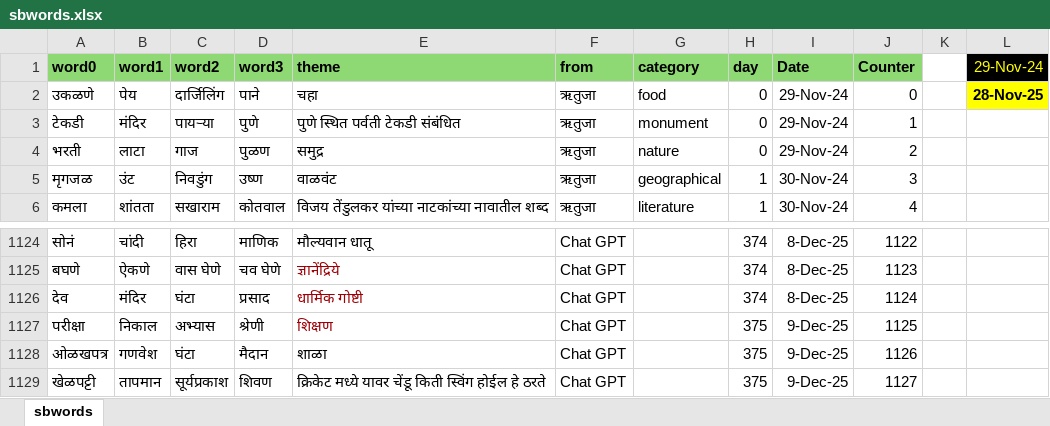
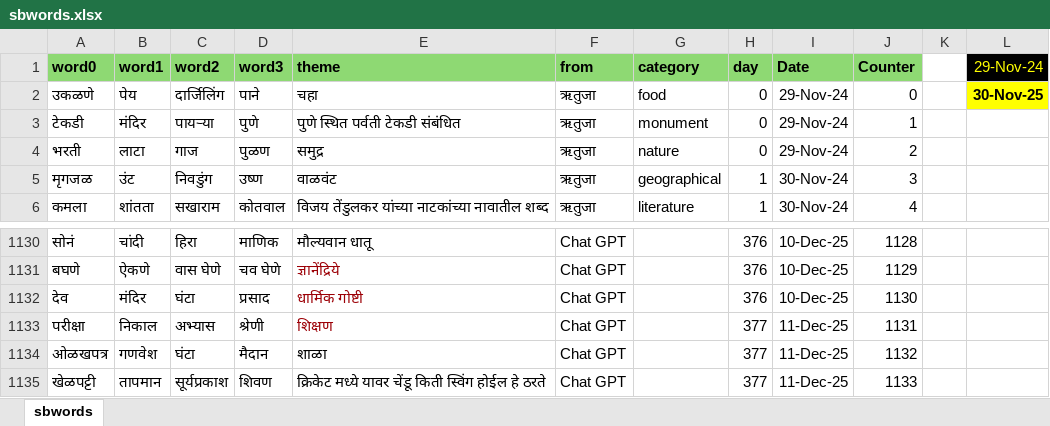
Before and after one commit to hrishinene/shabdakala, an Excel workbook: code/shabdakala/resource/sbwords.xlsx, sheet sbwords, drawn as a sheet; only a part is shown, gaps mark what is left out; values as stored, in another font and other column widths than the file's, no borders; conditional formats not drawn; addresses are those after the commit; the diff covers the shown part only; the diff names each change by its address in the sheet, - before the commit and + after, or states it on an @@ line.

```diff
--- a/code/shabdakala/resource/sbwords.xlsx (sheet sbwords)
+++ b/code/shabdakala/resource/sbwords.xlsx (sheet sbwords)
-L2 (29-Nov-24): 28-Nov-25
+L2 (29-Nov-24): 30-Nov-25
-H1130:H1132 (day): 374
+H1130:H1132 (day): 376
-I1130:I1132 (Date): 8-Dec-25
+I1130:I1132 (Date): 10-Dec-25
-J1130 (Counter): 1122
+J1130 (Counter): 1128
-J1131 (Counter): 1123
+J1131 (Counter): 1129
-J1132 (Counter): 1124
+J1132 (Counter): 1130
-H1133:H1135 (day): 375
+H1133:H1135 (day): 377
-I1133:I1135 (Date): 9-Dec-25
+I1133:I1135 (Date): 11-Dec-25
-J1133 (Counter): 1125
+J1133 (Counter): 1131
-J1134 (Counter): 1126
+J1134 (Counter): 1132
-J1135 (Counter): 1127
+J1135 (Counter): 1133
```
Also changed, not shown: 6 added rows and 45 edited cells elsewhere in this sheet, 1 other file.
